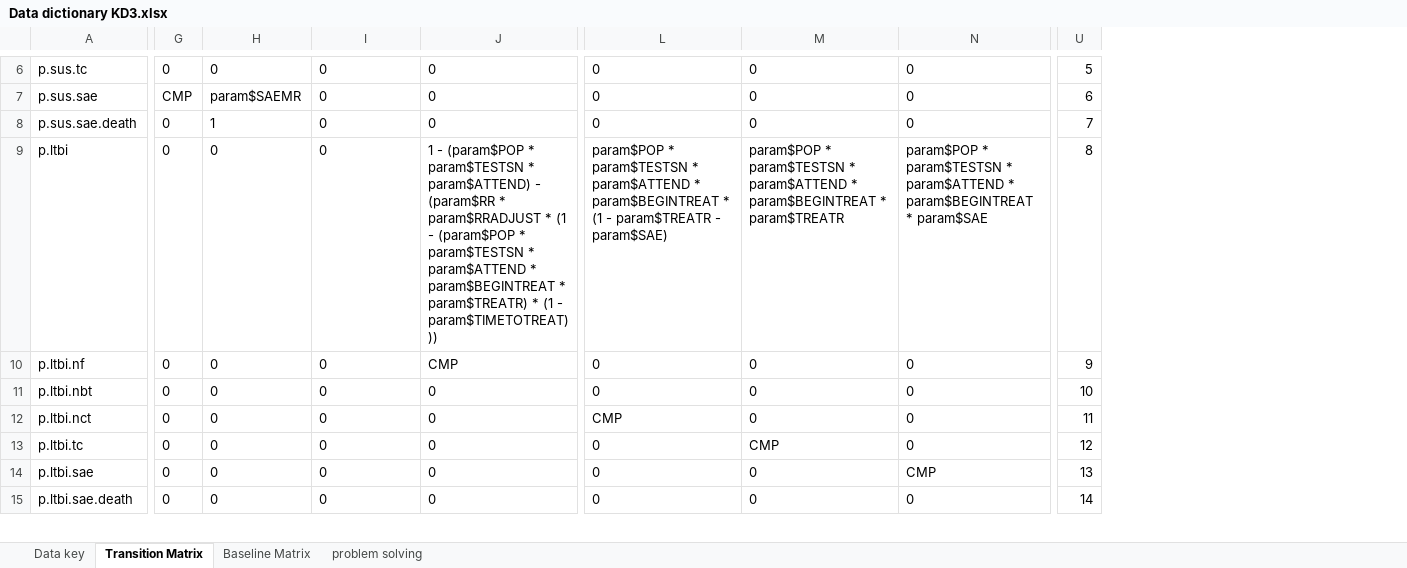
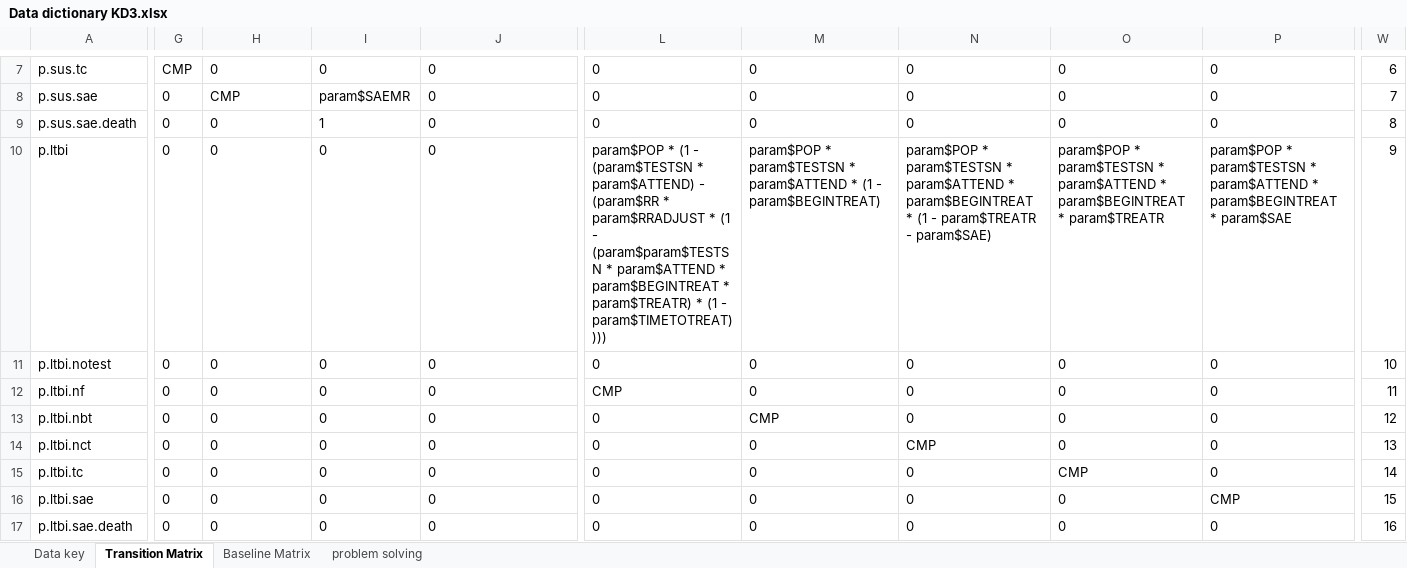
Before and after one commit to AITHM/LTBI-Aust-CEA, an Excel workbook: Data/Data dictionary KD3.xlsx, sheet Transition Matrix, drawn as a sheet; only a part is shown, gaps mark what is left out; values as stored, in another font and other column widths than the file's, no borders; addresses are those after the commit; rows hold the shown columns only; the diff covers the shown part only; the diff names each change by its address in the sheet, - before the commit and + after, or states it on an @@ line.

```diff
--- a/Data/Data dictionary KD3.xlsx (sheet Transition Matrix)
+++ b/Data/Data dictionary KD3.xlsx (sheet Transition Matrix)
+column O, rows 7-10: 0 | 0 | 0 | param$POP * param$TESTSN * param$ATTEND * param$BEGINTREAT * param$TREATR; rows 12-17: 0 | 0 | 0 | CMP | 0 | 0
+column P, rows 7-10: 0 | 0 | 0 | param$POP * param$TESTSN * param$ATTEND * param$BEGINTREAT * param$SAE; rows 12-17: 0 | 0 | 0 | 0 | CMP | 0
-G7: 0
+G7: CMP
-W7: 5
+W7: 6
-G8: CMP
+G8: 0
-H8: param$SAEMR
+H8: CMP
-I8: 0
+I8: param$SAEMR
-W8: 6
+W8: 7
-H9: 1
+H9: 0
-I9: 0
+I9: 1
-W9: 7
+W9: 8
-J10: 1 - (param$POP * param$TESTSN * param$ATTEND) - (param$RR * param$RRADJUST * (1 - (param$POP * param$TESTSN * param$ATTEND * param$BEGINTREAT * param$TREATR) * (1 - param$TIMETOTREAT)))
+J10: 0
-L10: param$POP * param$TESTSN * param$ATTEND * param$BEGINTREAT * (1 - param$TREATR - param$SAE)
+L10: param$POP * (1 - (param$TESTSN * param$ATTEND) - (param$RR * param$RRADJUST * (1 - (param$param$TESTSN * param$ATTEND * param$BEGINTREAT * param$TREATR) * (1 - param$TIMETOTREAT))))
-M10: …param$ATTEND * param$BEGINTREAT * param$TREATR
+M10: …param$ATTEND * (1 - param$BEGINTREAT)
-N10: …param$BEGINTREAT * param$SAE
+N10: …param$BEGINTREAT * (1 - param$TREATR - param$SAE)
-W10: 8
+W10: 9
+row 11: p.ltbi.notest | 0 | 0 | 0 | 0 | 0 | 0 | 0 | 0 | 0 | 10
-J12: CMP
+J12: 0
-L12: 0
+L12: CMP
-W12: 9
+W12: 11
-M13: 0
+M13: CMP
-W13: 10
+W13: 12
-L14: CMP
+L14: 0
-N14: 0
+N14: CMP
-W14: 11
+W14: 13
-M15: CMP
+M15: 0
-W15: 12
+W15: 14
-N16: CMP
+N16: 0
-W16: 13
+W16: 15
-W17: 14
+W17: 16
```
Also changed, not shown: 4 added rows, 1 removed row and 136 edited cells elsewhere in this sheet, sheet problem solving, sheet Baseline Matrix, formulas that keep their value, 7 other files.
